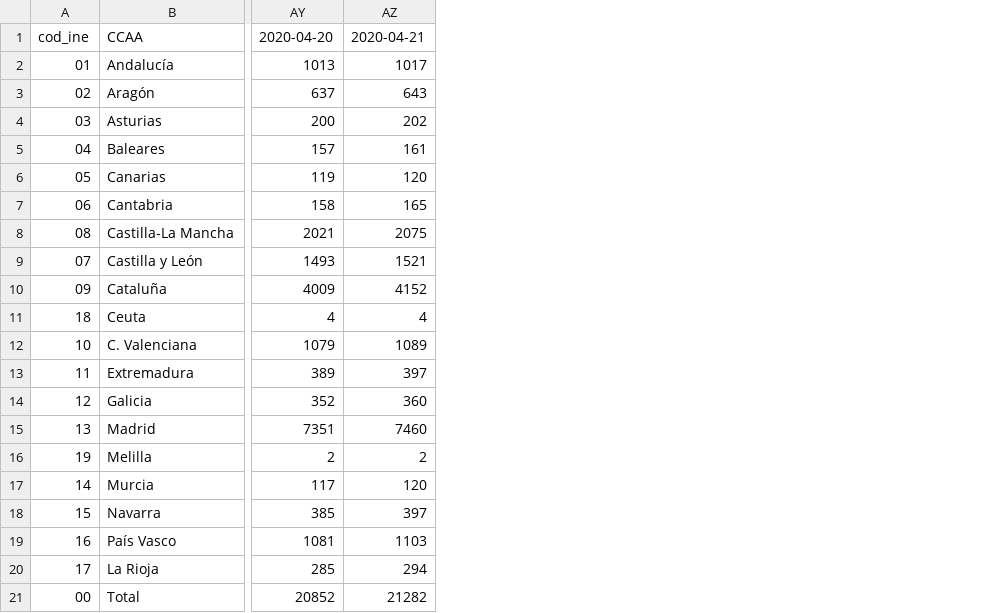
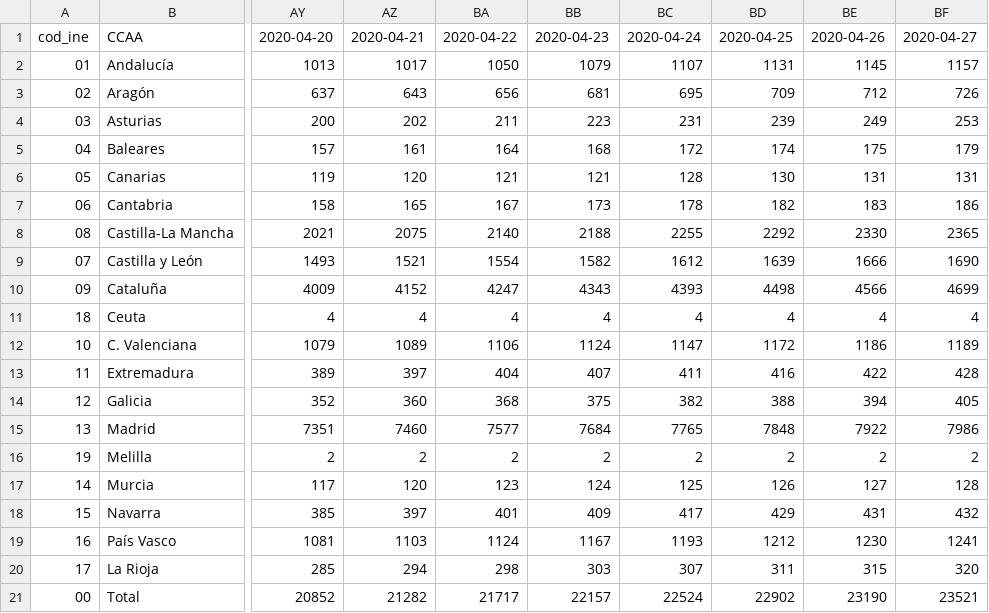
Before and after one commit to VicentePerezSoloviev/covid, a CSV file: ccaa.csv, drawn as a sheet; only a part is shown, gaps mark what is left out; the diff names each change by its address in the sheet, - before the commit and + after, or states it on an @@ line.

Commit message:
Absolute values to fix wrong values in dataset

```diff
--- a/ccaa.csv
+++ b/ccaa.csv
+column BA, rows 1-21: 2020-04-22 | 1050 | 656 | 211 | 164 | 121 | 167 | 2140 | 1554 | 4247 | 4 | 1106 | 404 | 368 | 7577 | 2 | 123 | 401 | 1124 | 298 | 21717
+column BB, rows 1-21: 2020-04-23 | 1079 | 681 | 223 | 168 | 121 | 173 | 2188 | 1582 | 4343 | 4 | 1124 | 407 | 375 | 7684 | 2 | 124 | 409 | 1167 | 303 | 22157
+column BC, rows 1-21: 2020-04-24 | 1107 | 695 | 231 | 172 | 128 | 178 | 2255 | 1612 | 4393 | 4 | 1147 | 411 | 382 | 7765 | 2 | 125 | 417 | 1193 | 307 | 22524
+column BD, rows 1-21: 2020-04-25 | 1131 | 709 | 239 | 174 | 130 | 182 | 2292 | 1639 | 4498 | 4 | 1172 | 416 | 388 | 7848 | 2 | 126 | 429 | 1212 | 311 | 22902
+column BE, rows 1-21: 2020-04-26 | 1145 | 712 | 249 | 175 | 131 | 183 | 2330 | 1666 | 4566 | 4 | 1186 | 422 | 394 | 7922 | 2 | 127 | 431 | 1230 | 315 | 23190
+column BF, rows 1-21: 2020-04-27 | 1157 | 726 | 253 | 179 | 131 | 186 | 2365 | 1690 | 4699 | 4 | 1189 | 428 | 405 | 7986 | 2 | 128 | 432 | 1241 | 320 | 23521
```
Also changed, not shown: 7 other files.
